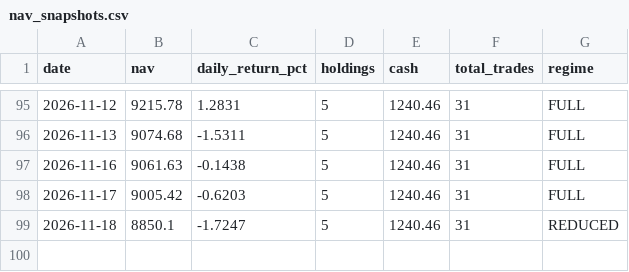
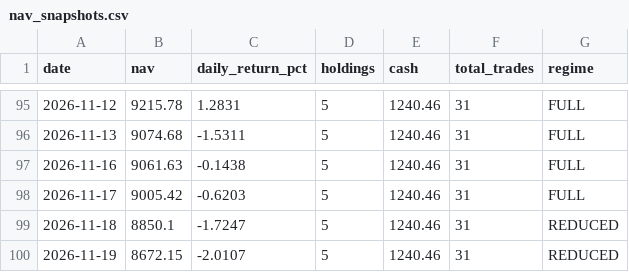
Before and after one commit to Chyde2010/momentum_rotation_improved, a CSV file: data/nav_snapshots.csv, drawn as a sheet; only a part is shown, gaps mark what is left out; the diff names each change by its address in the sheet, - before the commit and + after, or states it on an @@ line.

```diff
--- a/data/nav_snapshots.csv
+++ b/data/nav_snapshots.csv
+row 100: 2026-11-19 | 8672.15 | -2.0107 | 5 | 1240.46 | 31 | REDUCED
```
Also changed, not shown: data/portfolio.csv, 2 other files.
